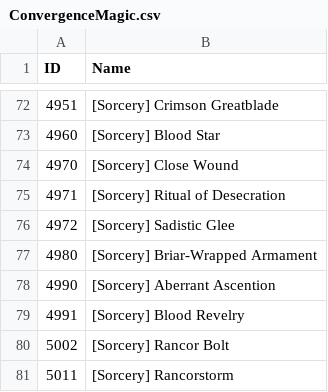
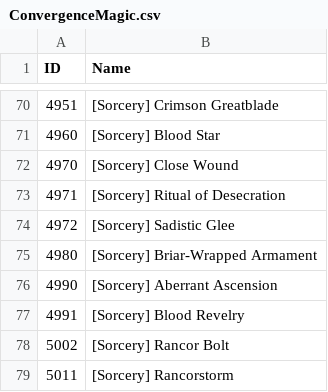
Before and after one commit to Hapfel1/er-save-manager, a CSV file: src/er_save_manager/data/items/Convergence/ConvergenceMagic.csv, drawn as a sheet; only a part is shown, gaps mark what is left out; the diff covers the shown part only.

```diff
--- a/src/er_save_manager/data/items/Convergence/ConvergenceMagic.csv
+++ b/src/er_save_manager/data/items/Convergence/ConvergenceMagic.csv
@@ -77,3 +75,3 @@
 4980,[Sorcery] Briar-Wrapped Armament
-4990,[Sorcery] Aberrant Ascention
+4990,[Sorcery] Aberrant Ascension
 4991,[Sorcery] Blood Revelry
```
Also changed, not shown: 7 removed rows elsewhere in this file, 4 other files.
